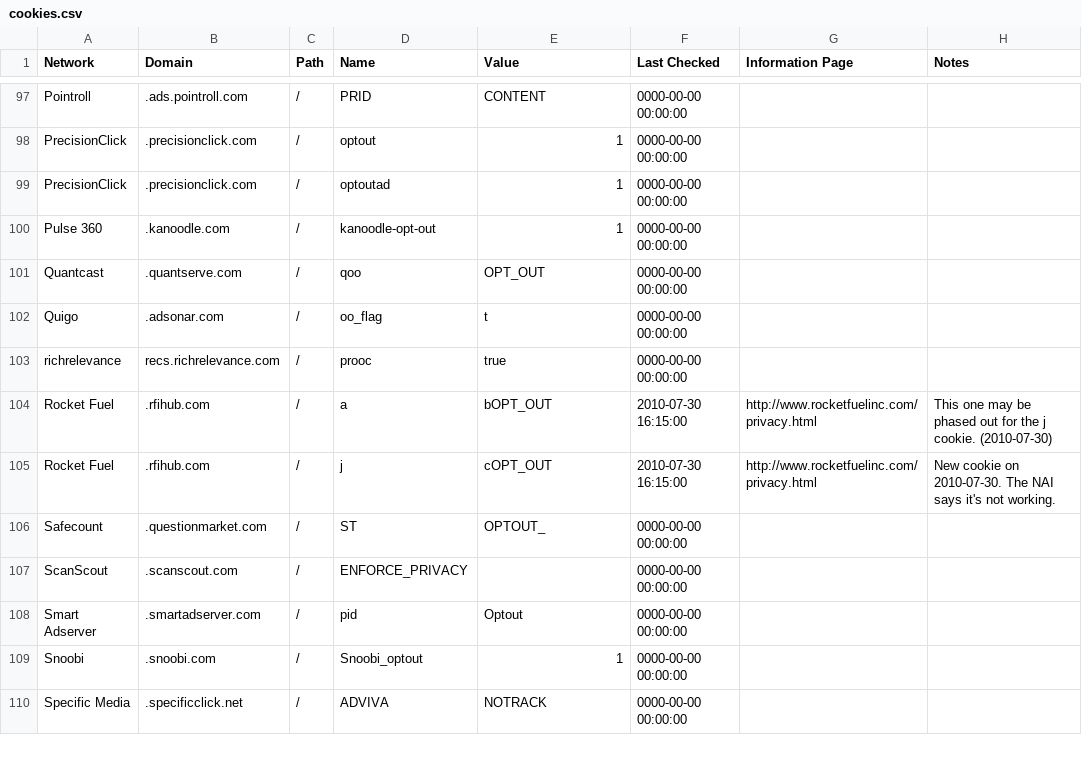
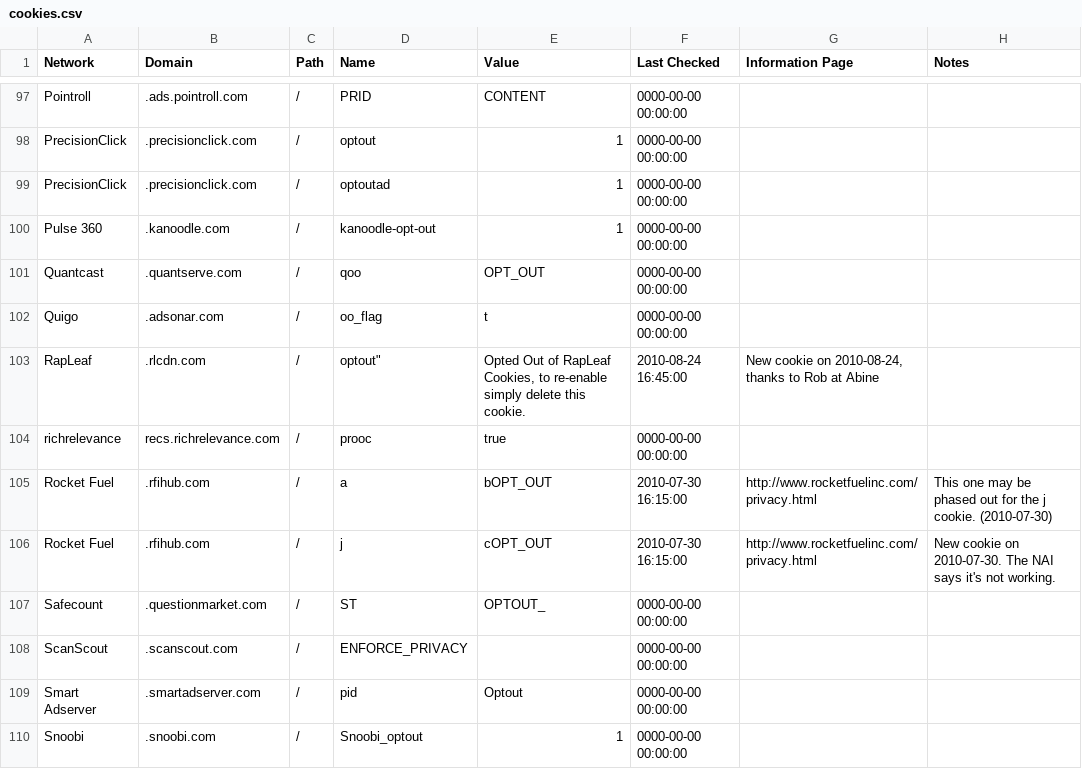
Before and after one commit to jmhobbs/beef-taco, a CSV file: cookies.csv, drawn as a sheet; only a part is shown, gaps mark what is left out; the shorter side is filled out with more unchanged rows.

Commit message:
New cookie for RapLeaf provided by Rob from Abine. Thanks Rob!

```diff
--- a/cookies.csv
+++ b/cookies.csv
@@ -102,2 +102,3 @@
 "Quigo",".adsonar.com","/","oo_flag","t","0000-00-00 00:00:00",,
+"RapLeaf",".rlcdn.com","/",optout","Opted Out of RapLeaf Cookies, to re-enable simply delete this cookie.","2010-08-24 16:45:00","New cookie on 2010-08-24, thanks to Rob at Abine"
 "richrelevance","recs.richrelevance.com","/","prooc","true","0000-00-00 00:00:00",,
```
Also changed, not shown: 1 other file.
